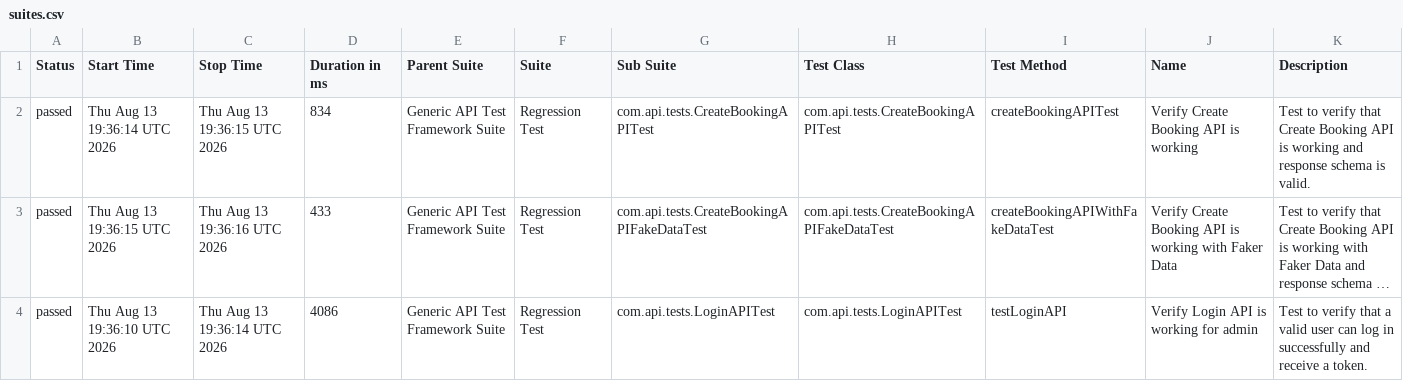
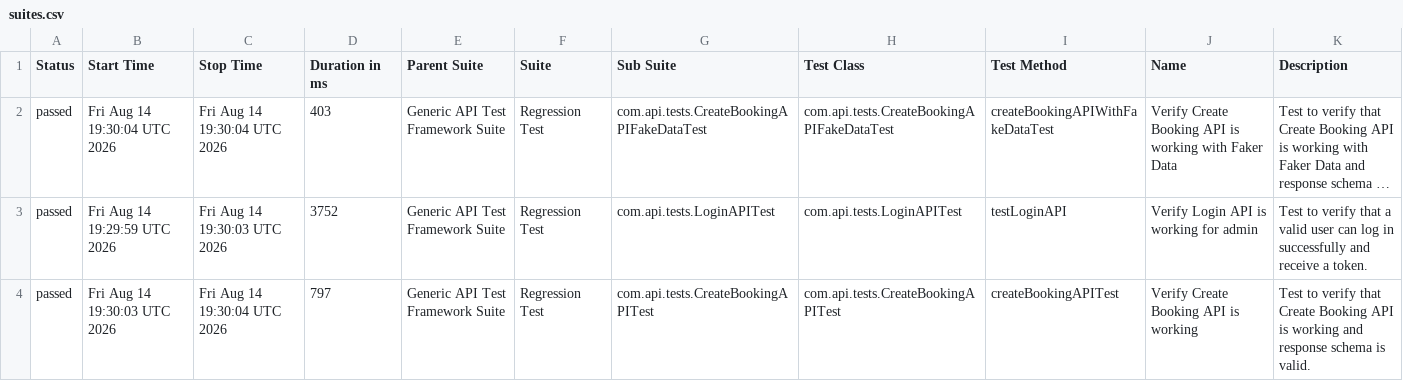
Before and after one commit to bishnu-das1191/generic-api-test-framework, a CSV file: data/suites.csv, drawn as a sheet; long unchanged cells end in …; removed rows and columns are numbered as before the commit, all else as after; the diff names each change by its address in the sheet, - before the commit and + after, or states it on an @@ line.

```diff
--- a/data/suites.csv
+++ b/data/suites.csv
-row 2: passed | Thu Aug 13 19:36:14 UTC 2026 | Thu Aug 13 19:36:15 UTC 2026 | 834 | Generic API Test Framework Suite | Regression Test | com.api.tests.CreateBookingAPITest | com.api.tests.CreateBookingAPITest | createBookingAPITest | Verify Create Booking API is working | Test to verify that Create Booking API is working and response schema is valid.
-B2 (Start Time): Thu Aug 13 19:36:15 UTC 2026
+B2 (Start Time): Fri Aug 14 19:30:04 UTC 2026
-C2 (Stop Time): Thu Aug 13 19:36:16 UTC 2026
+C2 (Stop Time): Fri Aug 14 19:30:04 UTC 2026
-D2 (Duration in ms): 433
+D2 (Duration in ms): 403
-B3 (Start Time): Thu Aug 13 19:36:10 UTC 2026
+B3 (Start Time): Fri Aug 14 19:29:59 UTC 2026
-C3 (Stop Time): Thu Aug 13 19:36:14 UTC 2026
+C3 (Stop Time): Fri Aug 14 19:30:03 UTC 2026
-D3 (Duration in ms): 4086
+D3 (Duration in ms): 3752
+row 4: passed | Fri Aug 14 19:30:03 UTC 2026 | Fri Aug 14 19:30:04 UTC 2026 | 797 | Generic API Test Framework Suite | Regression Test | com.api.tests.CreateBookingAPITest | com.api.tests.CreateBookingAPITest | createBookingAPITest | Verify Create Booking API is working | Test to verify that Create Booking API is working and response schema is valid.
```
Also changed, not shown: 31 other files.
